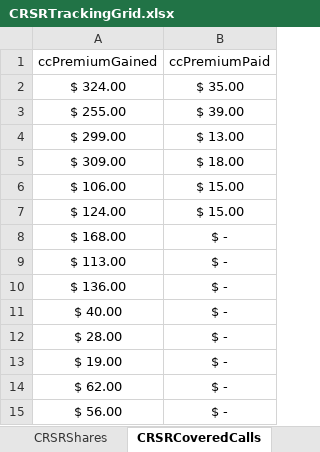
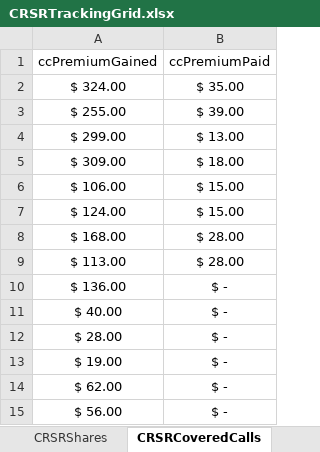
Before and after one commit to matthaneburger/CostBasisCalculator, an Excel workbook: src/crsr_data/CRSRTrackingGrid.xlsx, sheet CRSRCoveredCalls, drawn as a sheet; values as stored, in another font and other column widths than the file's, no borders; the diff names each change by its address in the sheet, - before the commit and + after, or states it on an @@ line.

```diff
--- a/src/crsr_data/CRSRTrackingGrid.xlsx (sheet CRSRCoveredCalls)
+++ b/src/crsr_data/CRSRTrackingGrid.xlsx (sheet CRSRCoveredCalls)
-B8:B9 (ccPremiumPaid): $ -
+B8:B9 (ccPremiumPaid): $ 28.00
```
Also changed, not shown: 1 other file.
